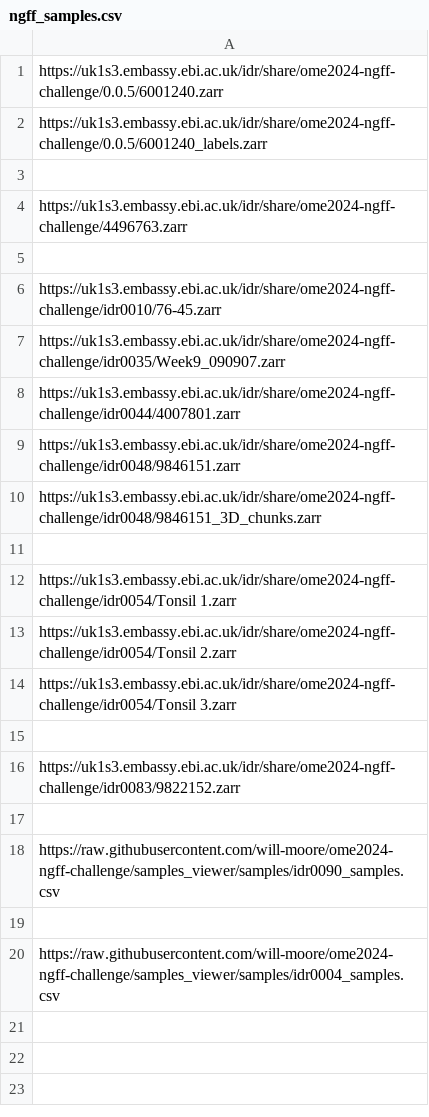
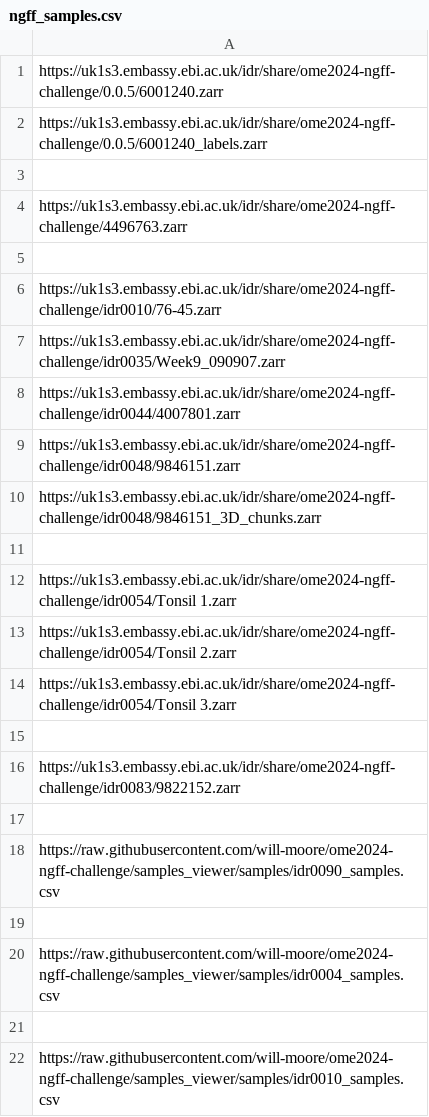
Before and after one commit to ome/ome2024-ngff-challenge, a CSV file: samples/ngff_samples.csv, drawn as a sheet.

Commit message:
Add idr0010_samples.csv

```diff
--- a/samples/ngff_samples.csv
+++ b/samples/ngff_samples.csv
@@ -20 +20,3 @@ https://raw.githubusercontent.com/will-moore/ome2024-ngff-challenge/samples_view
 https://raw.githubusercontent.com/will-moore/ome2024-ngff-challenge/samples_viewer/samples/idr0004_samples.csv
+
+https://raw.githubusercontent.com/will-moore/ome2024-ngff-challenge/samples_viewer/samples/idr0010_samples.csv
```
Also changed, not shown: 1 other file.
